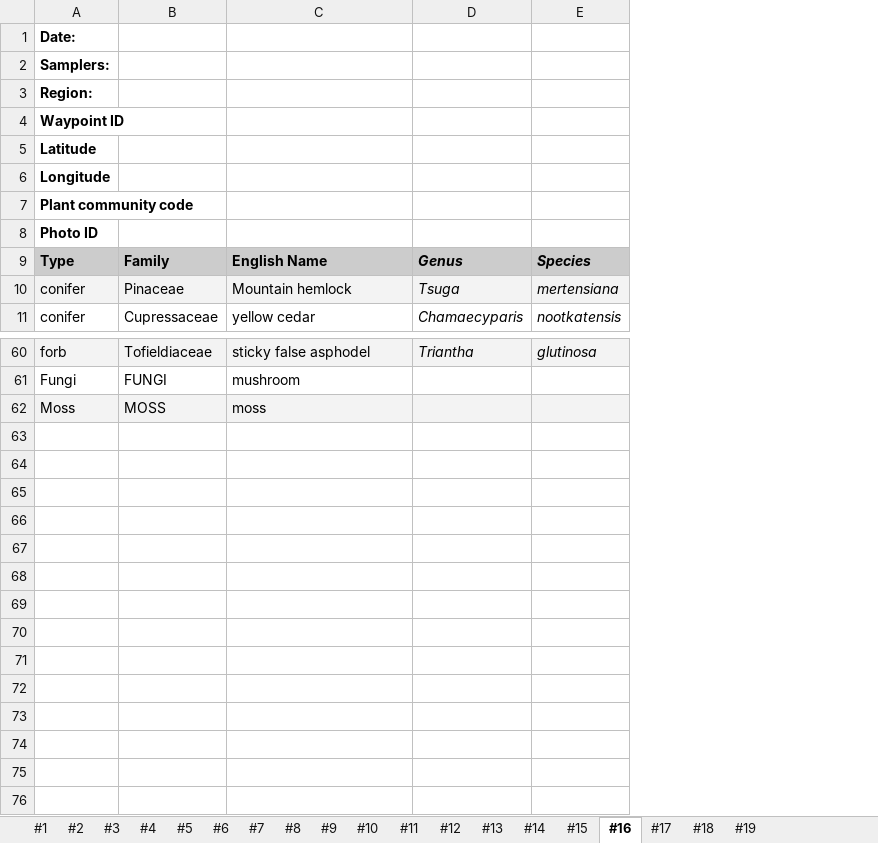
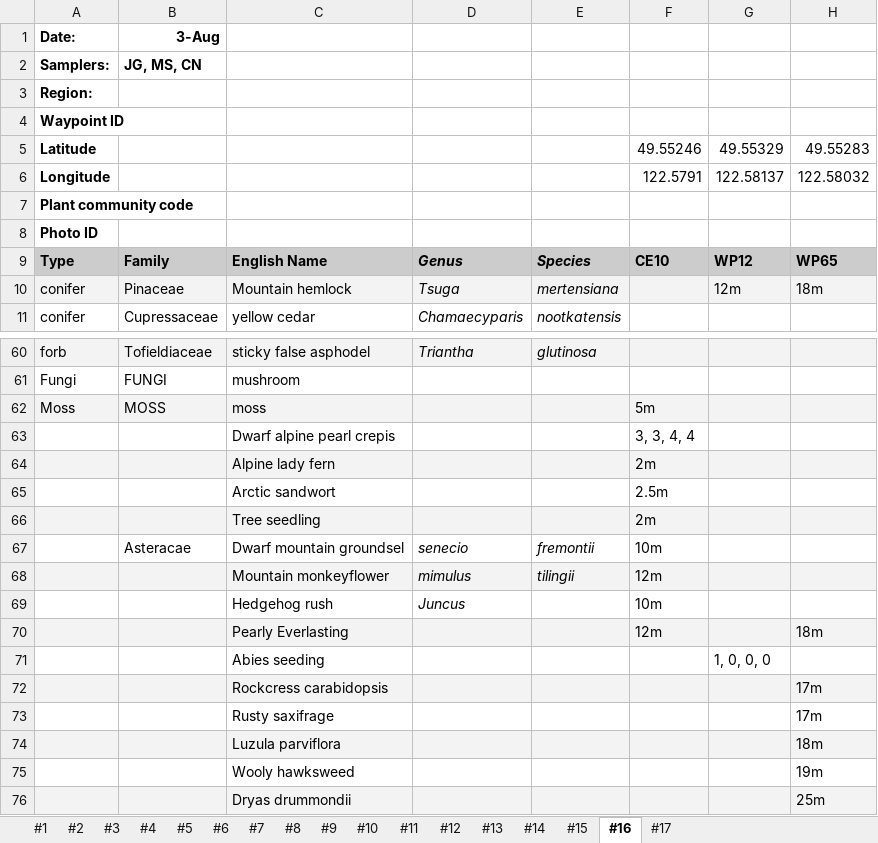
Before and after one commit to Noemie-BL/Garibaldi, an Excel workbook: Glacial_succession_survey/Plant_survey_DATA.xlsx, sheet #16, drawn as a sheet; only a part is shown, gaps mark what is left out; values as stored, in another font and other column widths than the file's, no borders; the diff names each change by its address in the sheet, - before the commit and + after, or states it on an @@ line.

Commit message:
Update Plant_survey_DATA.xlsx
Updating plant survey data sheets

```diff
--- a/Glacial_succession_survey/Plant_survey_DATA.xlsx (sheet #16)
+++ b/Glacial_succession_survey/Plant_survey_DATA.xlsx (sheet #16)
-sheet tab: #18
-sheet tab: #19
+column F, rows 5-9: 49.55246 | 122.5791 |  |  | CE10; row 62: 5m
+column G, rows 5-10: 49.55329 | 122.58137 |  |  | WP12 | 12m
+column H, rows 5-10: 49.55283 | 122.58032 |  |  | WP65 | 18m
-B1: (empty)
+B1: 3-Aug
-B2: (empty)
+B2: JG, MS, CN
+row 63:  |  | Dwarf alpine pearl crepis |  |  | 3, 3, 4, 4
+row 64:  |  | Alpine lady fern |  |  | 2m
+row 65:  |  | Arctic sandwort |  |  | 2.5m
+row 66:  |  | Tree seedling |  |  | 2m
+row 67:  | Asteracae | Dwarf mountain groundsel | senecio | fremontii | 10m
+row 68:  |  | Mountain monkeyflower | mimulus | tilingii | 12m
+row 69:  |  | Hedgehog rush | Juncus |  | 10m
+row 70:  |  | Pearly Everlasting |  |  | 12m |  | 18m
+row 71:  |  | Abies seeding |  |  |  | 1, 0, 0, 0
+row 72:  |  | Rockcress carabidopsis |  |  |  |  | 17m
+row 73:  |  | Rusty saxifrage |  |  |  |  | 17m
+row 74:  |  | Luzula parviflora |  |  |  |  | 18m
+row 75:  |  | Wooly hawksweed |  |  |  |  | 19m
+row 76:  |  | Dryas drummondii |  |  |  |  | 25m
```
Also changed, not shown: sheet #17.
